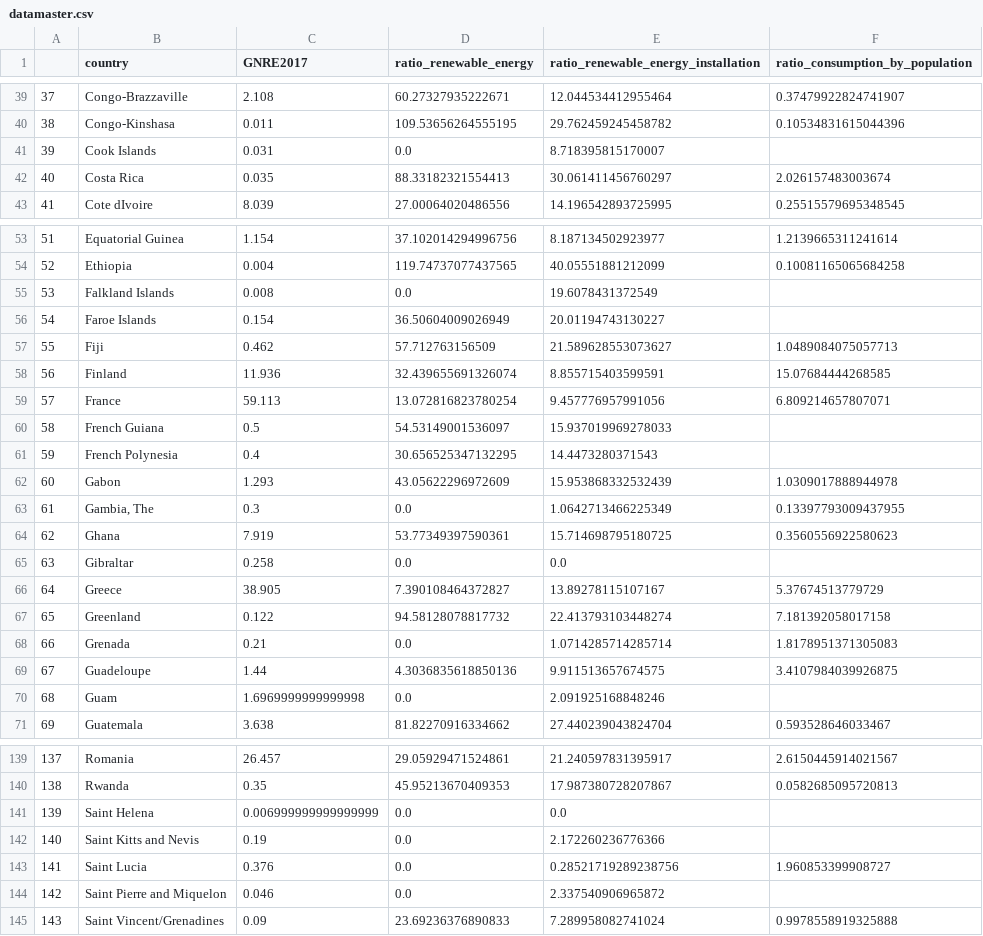
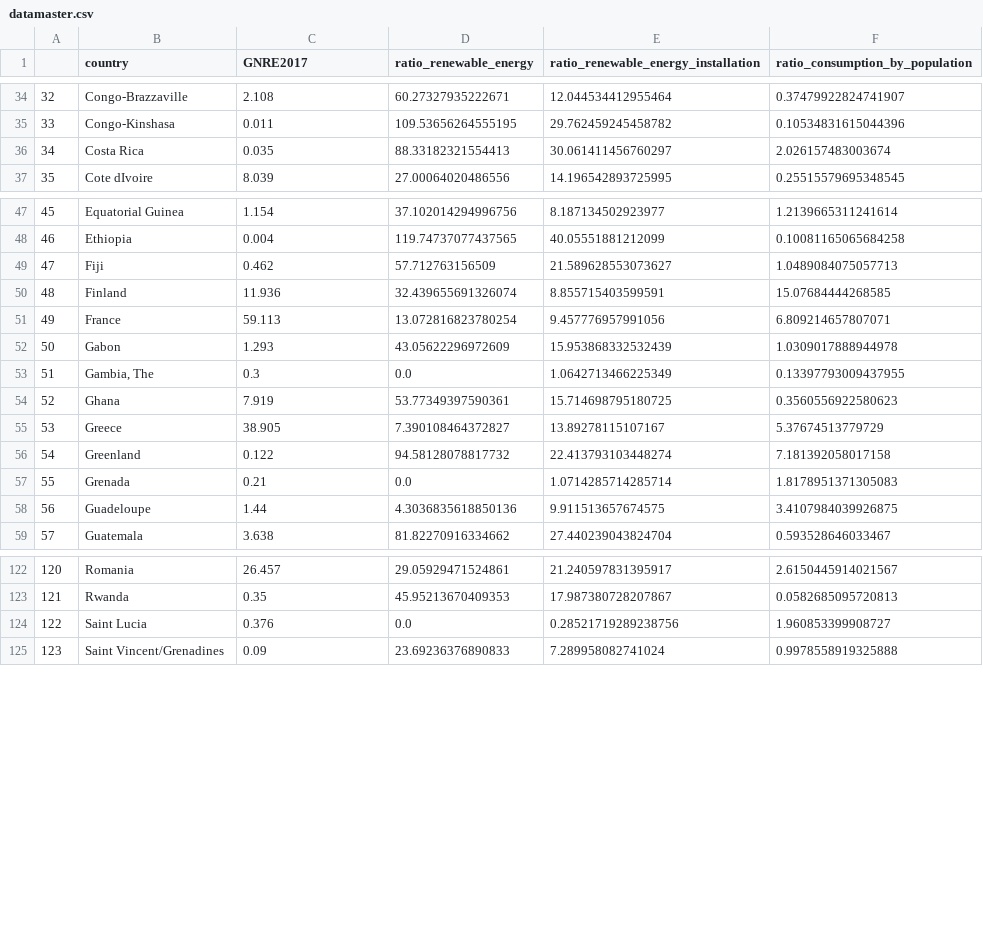
Before and after one commit to rubenmartinezlorente/Project-Week-8-Final-Project, a CSV file: explored_data/datamaster.csv, drawn as a sheet; only a part is shown, gaps mark what is left out; the diff covers the shown part only; the diff names each change by its address in the sheet, - before the commit and + after, or states it on an @@ line.

```diff
--- a/explored_data/datamaster.csv
+++ b/explored_data/datamaster.csv
@@ column A renumbered from row 5 down @@
-row 41: 39 | Cook Islands | 0.031 | 0.0 | 8.718395815170007
-row 55: 53 | Falkland Islands | 0.008 | 0.0 | 19.6078431372549
-row 56: 54 | Faroe Islands | 0.154 | 36.50604009026949 | 20.01194743130227
-row 60: 58 | French Guiana | 0.5 | 54.53149001536097 | 15.937019969278033
-row 61: 59 | French Polynesia | 0.4 | 30.656525347132295 | 14.4473280371543
-row 65: 63 | Gibraltar | 0.258 | 0.0 | 0.0
-row 70: 68 | Guam | 1.6969999999999998 | 0.0 | 2.091925168848246
-row 141: 139 | Saint Helena | 0.006999999999999999 | 0.0 | 0.0
-row 142: 140 | Saint Kitts and Nevis | 0.19 | 0.0 | 2.172260236776366
-row 144: 142 | Saint Pierre and Miquelon | 0.046 | 0.0 | 2.337540906965872
```
Also changed, not shown: 15 removed rows elsewhere in this file, 21 other files.
